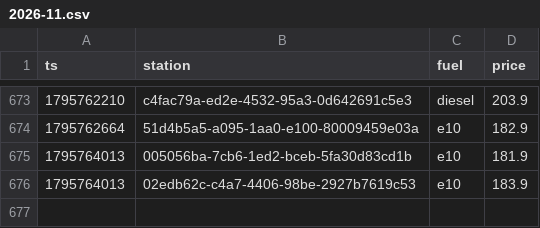
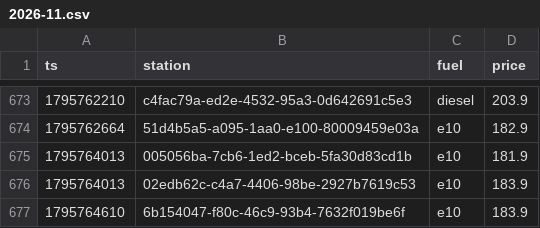
Before and after one commit to Mario-vibe/spritpreis-kompass, a CSV file: data/events/2026-11.csv, drawn as a sheet; only a part is shown, gaps mark what is left out; the diff names each change by its address in the sheet, - before the commit and + after, or states it on an @@ line.

```diff
--- a/data/events/2026-11.csv
+++ b/data/events/2026-11.csv
+row 677: 1795764610 | 6b154047-f80c-46c9-93b4-7632f019be6f | e10 | 183.9
```
Also changed, not shown: 3 other files.
